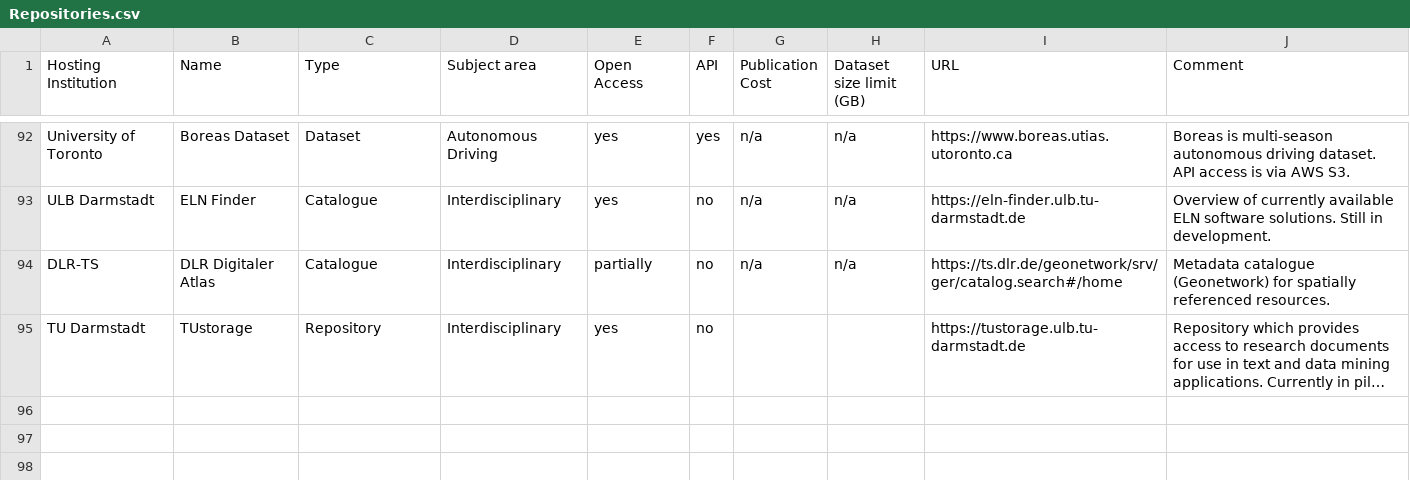
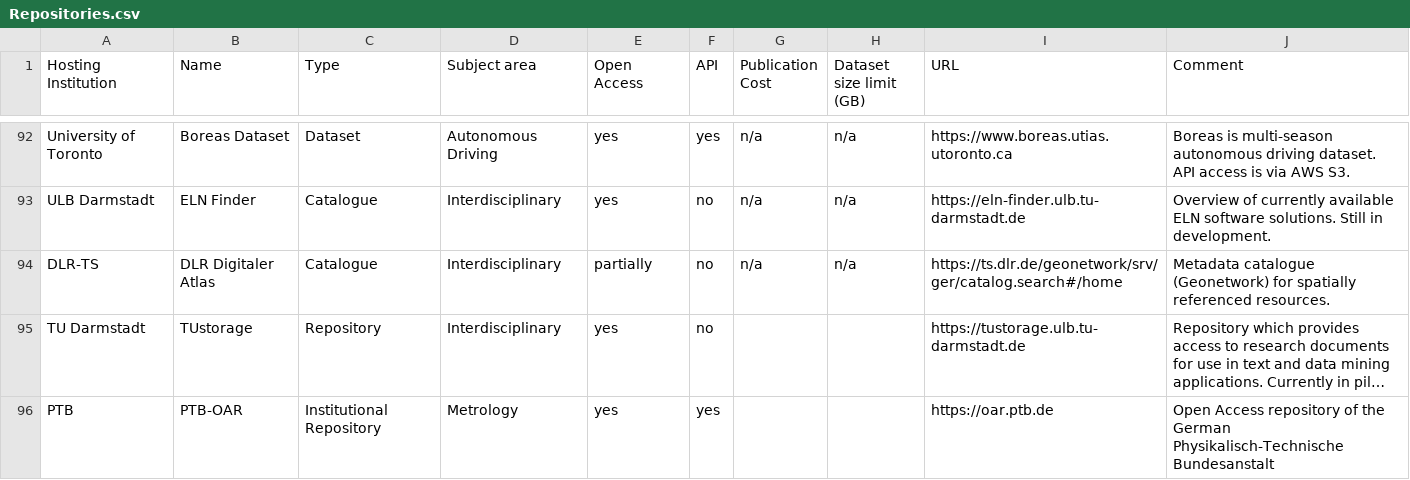
Before and after one commit to kit-data-manager/Data-Collections-Explorer, a CSV file: application/Repositories.csv, drawn as a sheet; only a part is shown, gaps mark what is left out; long unchanged cells end in …; the diff names each change by its address in the sheet, - before the commit and + after, or states it on an @@ line.

Commit message:
Add PTB-OAR, the Open Access Repository of the German Physikalisch-Technische Bundesanstalt

```diff
--- a/application/Repositories.csv
+++ b/application/Repositories.csv
+row 96: PTB | PTB-OAR | Institutional Repository | Metrology | yes | yes |  |  | https://oar.ptb.de | Open Access repository of the German Physikalisch-Technische Bundesanstalt
```
Also changed, not shown: 1 other file.
